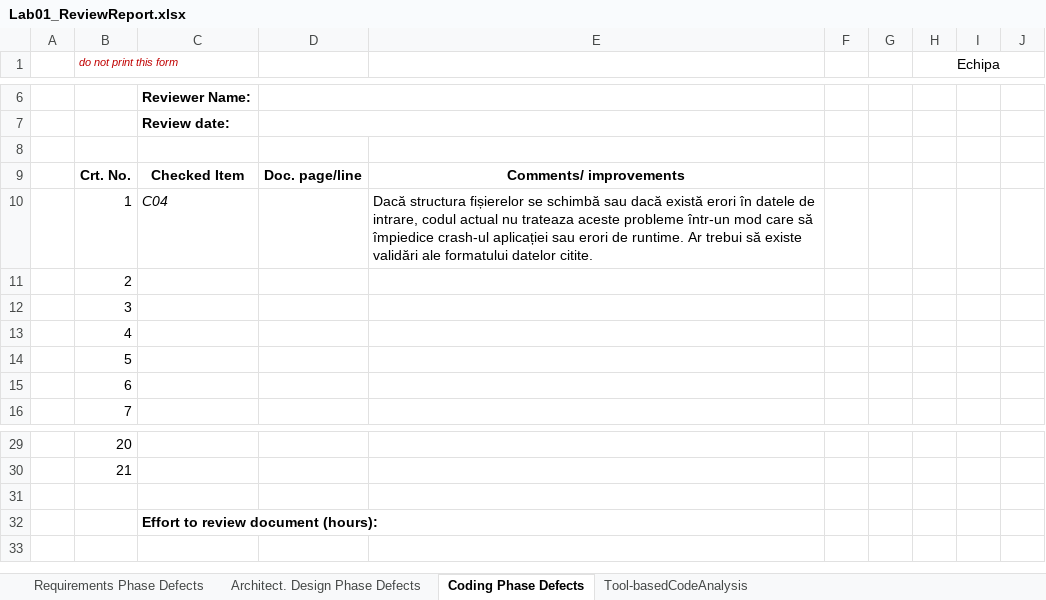
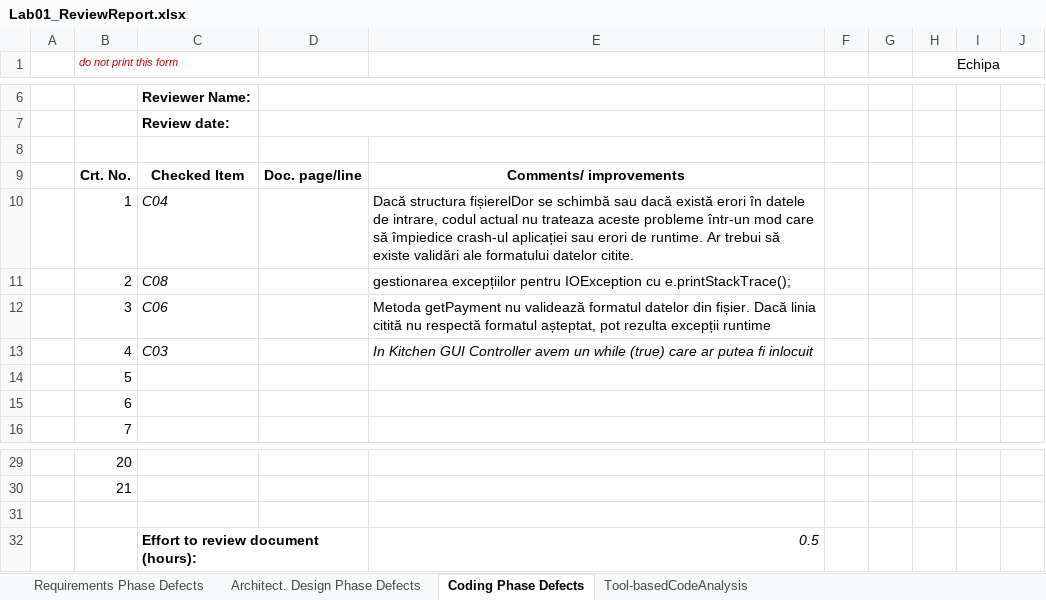
Before and after one commit to evelinemolnar/VVSS-labs, an Excel workbook: Docs/Lab01/Lab01_ReviewReport.xlsx, sheet Coding Phase Defects, drawn as a sheet; only a part is shown, gaps mark what is left out; values as stored, in another font and other column widths than the file's, no borders; the diff names each change by its address in the sheet, - before the commit and + after, or states it on an @@ line.

```diff
--- a/Docs/Lab01/Lab01_ReviewReport.xlsx (sheet Coding Phase Defects)
+++ b/Docs/Lab01/Lab01_ReviewReport.xlsx (sheet Coding Phase Defects)
-E10: Dacă structura fișierelor se schimbă…
+E10: Dacă structura fișierelDor se schimbă…
-C11: (empty)
+C11: C08
-E11: (empty)
+E11: gestionarea excepțiilor pentru IOException cu e.printStackTrace();
-C12: (empty)
+C12: C06
-E12: (empty)
+E12: Metoda getPayment nu validează formatul datelor din fișier. Dacă linia citită nu respectă formatul așteptat, pot rezulta excepții runtime
-C13: (empty)
+C13: C03
-E13: (empty)
+E13: In Kitchen GUI Controller avem un while (true) care ar putea fi inlocuit
-E32: (empty)
+E32: 0.5
```
Also changed, not shown: sheet Tool-basedCodeAnalysis, sheet Requirements Phase Defects, sheet Architect. Design Phase Defects, 3 other files.
